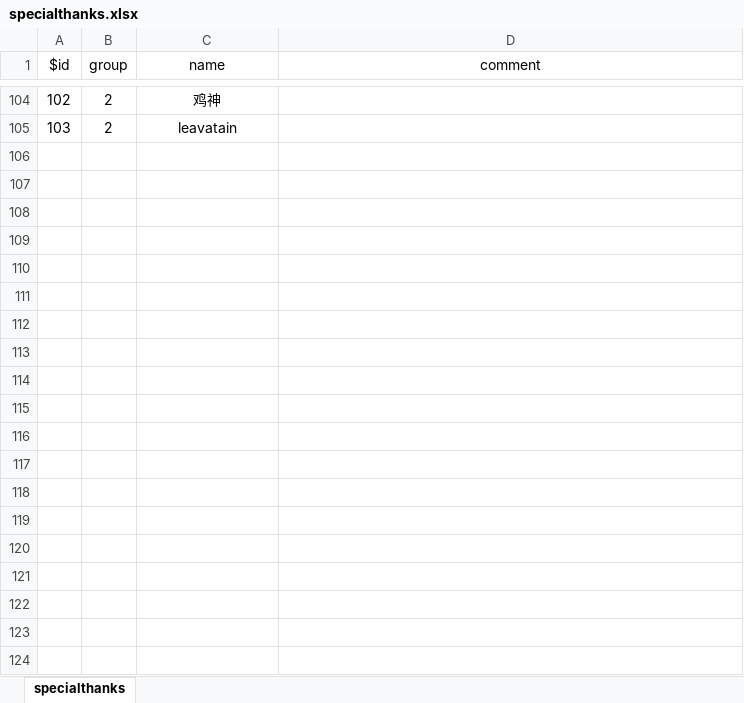
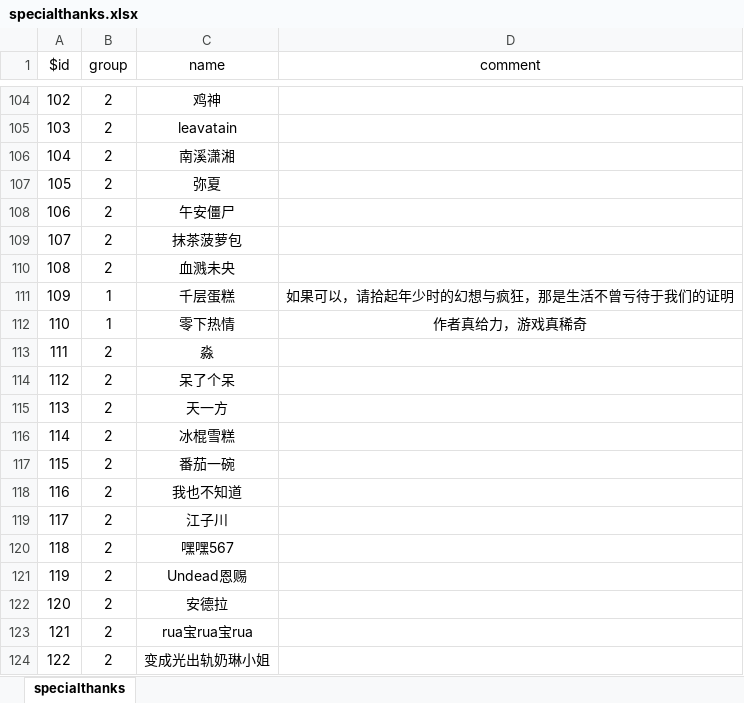
Before and after one commit to xiesean/lifeRestart, an Excel workbook: data/specialthanks.xlsx, sheet specialthanks, drawn as a sheet; only a part is shown, gaps mark what is left out; values as stored, in another font and other column widths than the file's, no borders; the diff covers the shown part only; the diff names each change by its address in the sheet, - before the commit and + after, or states it on an @@ line.

Commit message:
update data & special thanks

```diff
--- a/data/specialthanks.xlsx (sheet specialthanks)
+++ b/data/specialthanks.xlsx (sheet specialthanks)
+row 106: 104 | 2 | 南溪潇湘
+row 107: 105 | 2 | 弥夏
+row 108: 106 | 2 | 午安僵尸
+row 109: 107 | 2 | 抹茶菠萝包
+row 110: 108 | 2 | 血溅未央
+row 111: 109 | 1 | 千层蛋糕 | 如果可以，请拾起年少时的幻想与疯狂，那是生活不曾亏待于我们的证明
+row 112: 110 | 1 | 零下热情 | 作者真给力，游戏真稀奇
+row 113: 111 | 2 | 淼
+row 114: 112 | 2 | 呆了个呆
+row 115: 113 | 2 | 天一方
+row 116: 114 | 2 | 冰棍雪糕
+row 117: 115 | 2 | 番茄一碗
+row 118: 116 | 2 | 我也不知道
+row 119: 117 | 2 | 江子川
+row 120: 118 | 2 | 嘿嘿567
+row 121: 119 | 2 | Undead恩赐
+row 122: 120 | 2 | 安德拉
+row 123: 121 | 2 | rua宝rua宝rua
+row 124: 122 | 2 | 变成光出轨奶琳小姐
```
Also changed, not shown: 44 added rows and 3 edited cells elsewhere in this sheet, data/age.xlsx, data/events.xlsx, 3 other files.
